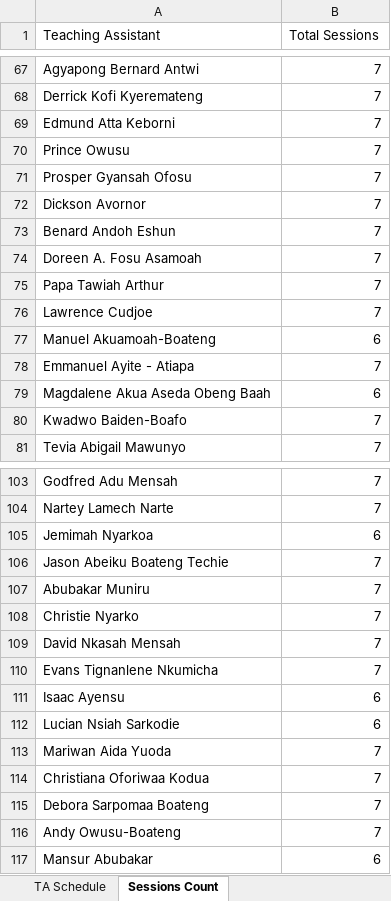
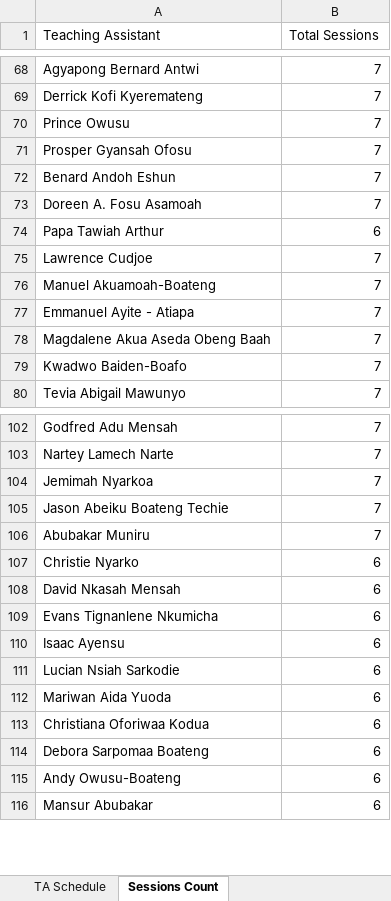
Before and after one commit to HerbertNtim/invigilation-automation, an Excel workbook: src/outputs/ss-end-sem-ta_schedule-final.xlsx, sheet Sessions Count, drawn as a sheet; only a part is shown, gaps mark what is left out; values as stored, in another font and other column widths than the file's, no borders; addresses are those after the commit; the diff covers the shown part only; the diff names each change by its address in the sheet, - before the commit and + after, or states it on an @@ line.

```diff
--- a/src/outputs/ss-end-sem-ta_schedule-final.xlsx (sheet Sessions Count)
+++ b/src/outputs/ss-end-sem-ta_schedule-final.xlsx (sheet Sessions Count)
@@ row 69 moved to row 34: Edmund Atta Keborni @@
@@ row 72 moved to row 59: Dickson Avornor @@
-B74 (Total Sessions): 7
+B74 (Total Sessions): 6
-B76 (Total Sessions): 6
+B76 (Total Sessions): 7
-B78 (Total Sessions): 6
+B78 (Total Sessions): 7
-B104 (Total Sessions): 6
+B104 (Total Sessions): 7
-B107:B109 (Total Sessions): 7
+B107:B109 (Total Sessions): 6
-B112:B115 (Total Sessions): 7
+B112:B115 (Total Sessions): 6
```
Also changed, not shown: 1 added row, 1 removed row and 9 edited cells elsewhere in this sheet, sheet TA Schedule.
